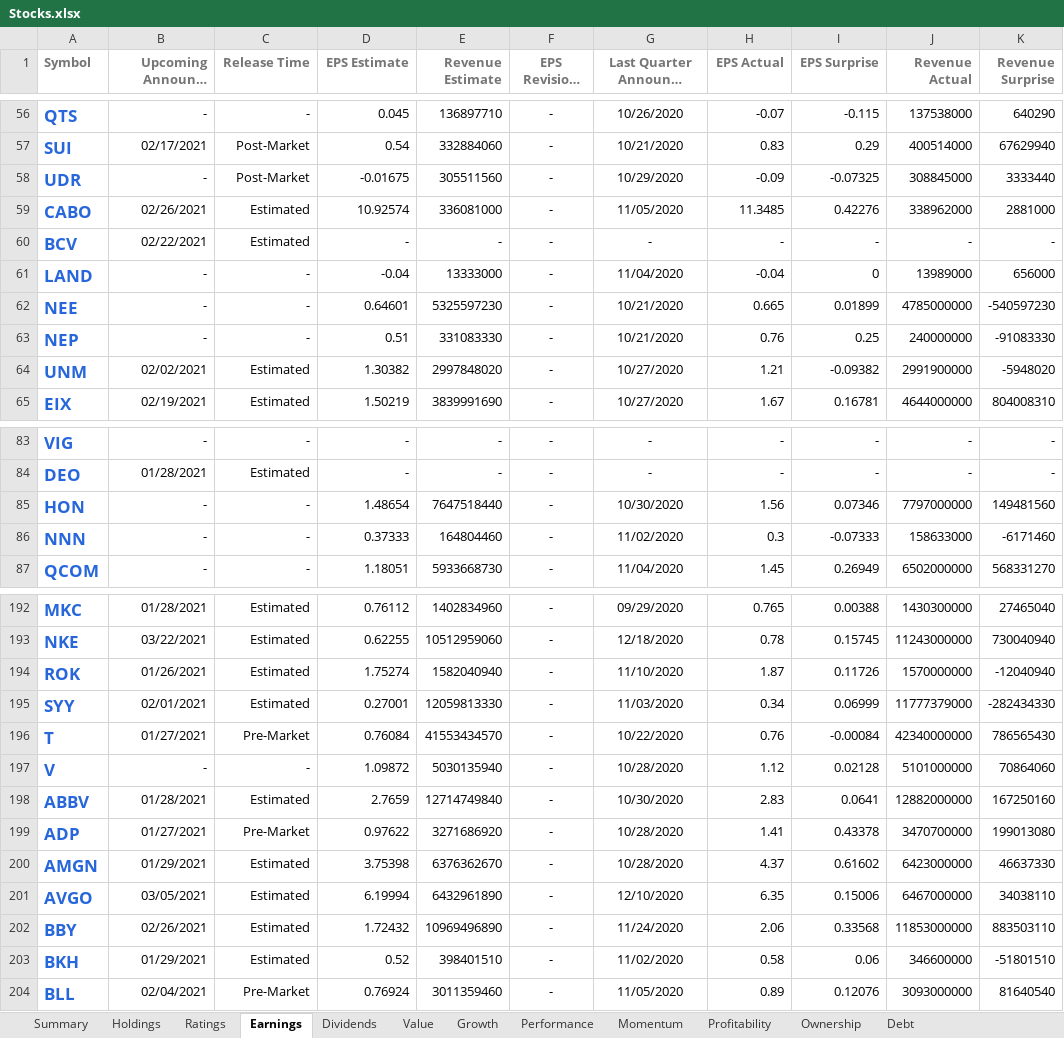
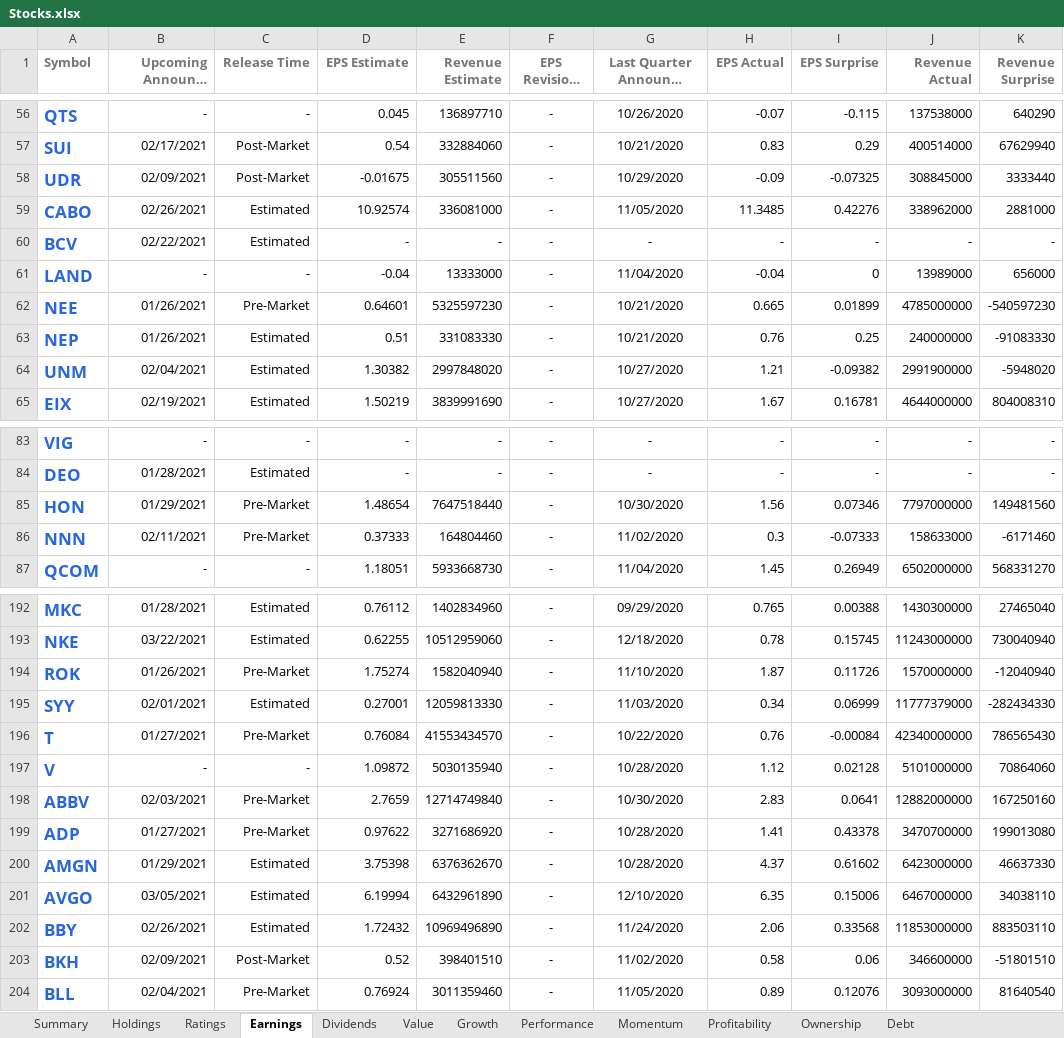
Before and after one commit to mucolon/opt-portfolio, an Excel workbook: data/Stocks.xlsx, sheet Earnings, drawn as a sheet; only a part is shown, gaps mark what is left out; long unchanged cells end in …; values as stored, in another font and other column widths than the file's, no borders; conditional formats and table styles not drawn; the diff covers the shown part only; the diff names each change by its address in the sheet, - before the commit and + after, or states it on an @@ line.

```diff
--- a/data/Stocks.xlsx (sheet Earnings)
+++ b/data/Stocks.xlsx (sheet Earnings)
-B58 (Upcoming Announce Date): -
+B58 (Upcoming Announce Date): 02/09/2021
-B62:B63 (Upcoming Announce Date): -
+B62:B63 (Upcoming Announce Date): 01/26/2021
-C62 (Release Time): -
+C62 (Release Time): Pre-Market
-C63 (Release Time): -
+C63 (Release Time): Estimated
-B64 (Upcoming Announce Date): 02/02/2021
+B64 (Upcoming Announce Date): 02/04/2021
-B85 (Upcoming Announce Date): -
+B85 (Upcoming Announce Date): 01/29/2021
-C85:C86 (Release Time): -
+C85:C86 (Release Time): Pre-Market
-B86 (Upcoming Announce Date): -
+B86 (Upcoming Announce Date): 02/11/2021
-C194 (Release Time): Estimated
+C194 (Release Time): Pre-Market
-B198 (Upcoming Announce Date): 01/28/2021
+B198 (Upcoming Announce Date): 02/03/2021
-C198 (Release Time): Estimated
+C198 (Release Time): Pre-Market
-B203 (Upcoming Announce Date): 01/29/2021
+B203 (Upcoming Announce Date): 02/09/2021
-C203 (Release Time): Estimated
+C203 (Release Time): Post-Market
```
Also changed, not shown: 18 edited cells elsewhere in this sheet, sheet Performance, sheet Summary, sheet Momentum, sheet Value, sheet Holdings, sheet Dividends, 2 more sheets, 5 other files.
